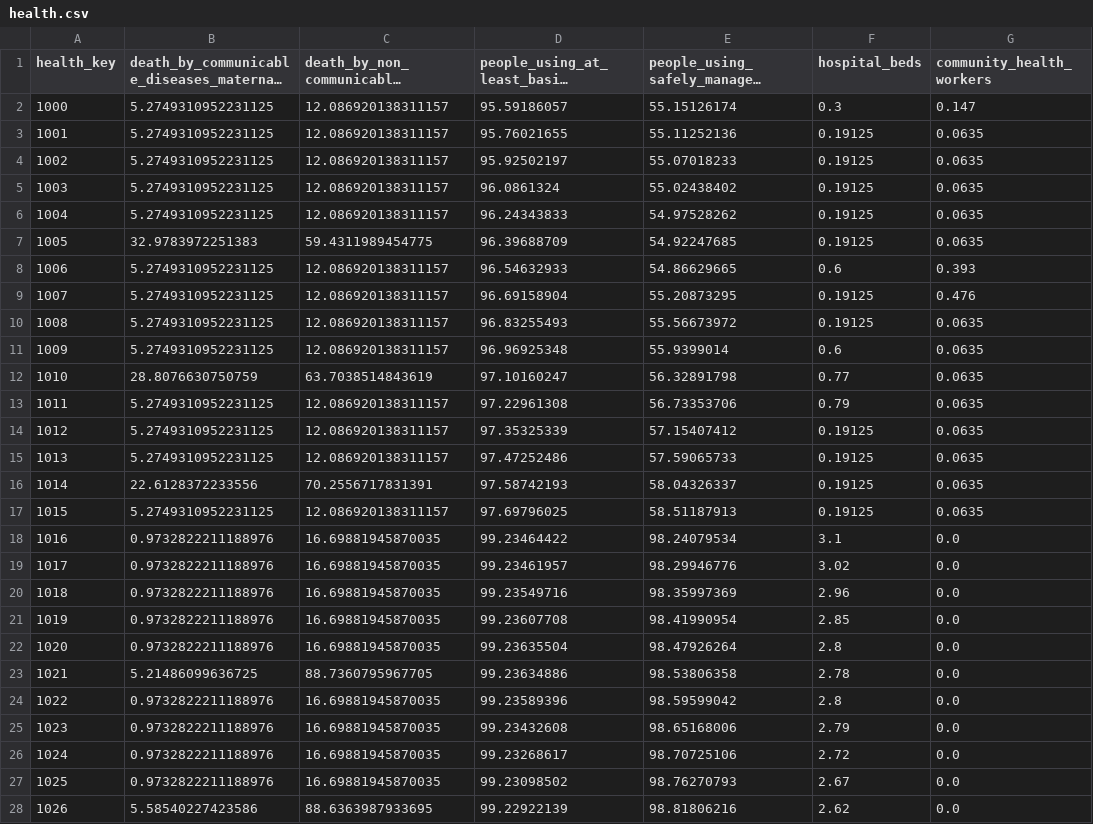
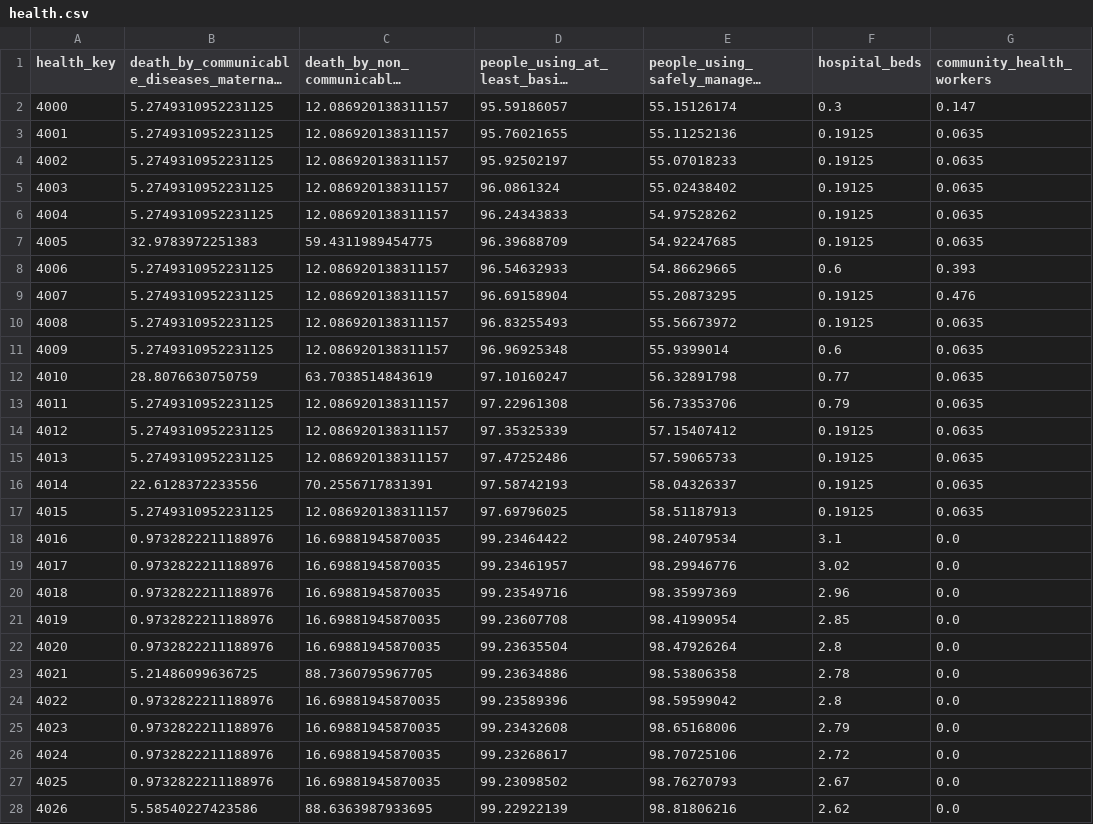
Before and after one commit to angusryoung/CSI4142-world-health-project, a CSV file: clean_data/health.csv, drawn as a sheet; only a part is shown; long unchanged cells end in …; the diff covers the shown part only; the diff names each change by its address in the sheet, - before the commit and + after, or states it on an @@ line.

```diff
--- a/clean_data/health.csv
+++ b/clean_data/health.csv
-A2 (health_key): 1000
+A2 (health_key): 4000
-A3 (health_key): 1001
+A3 (health_key): 4001
-A4 (health_key): 1002
+A4 (health_key): 4002
-A5 (health_key): 1003
+A5 (health_key): 4003
-A6 (health_key): 1004
+A6 (health_key): 4004
-A7 (health_key): 1005
+A7 (health_key): 4005
-A8 (health_key): 1006
+A8 (health_key): 4006
-A9 (health_key): 1007
+A9 (health_key): 4007
-A10 (health_key): 1008
+A10 (health_key): 4008
-A11 (health_key): 1009
+A11 (health_key): 4009
-A12 (health_key): 1010
+A12 (health_key): 4010
-A13 (health_key): 1011
+A13 (health_key): 4011
-A14 (health_key): 1012
+A14 (health_key): 4012
-A15 (health_key): 1013
+A15 (health_key): 4013
-A16 (health_key): 1014
+A16 (health_key): 4014
-A17 (health_key): 1015
+A17 (health_key): 4015
-A18 (health_key): 1016
+A18 (health_key): 4016
-A19 (health_key): 1017
+A19 (health_key): 4017
-A20 (health_key): 1018
+A20 (health_key): 4018
-A21 (health_key): 1019
+A21 (health_key): 4019
-A22 (health_key): 1020
+A22 (health_key): 4020
-A23 (health_key): 1021
+A23 (health_key): 4021
-A24 (health_key): 1022
+A24 (health_key): 4022
-A25 (health_key): 1023
+A25 (health_key): 4023
-A26 (health_key): 1024
+A26 (health_key): 4024
-A27 (health_key): 1025
+A27 (health_key): 4025
-A28 (health_key): 1026
+A28 (health_key): 4026
```
Also changed, not shown: 117 edited cells elsewhere in this file, 3 other files.
